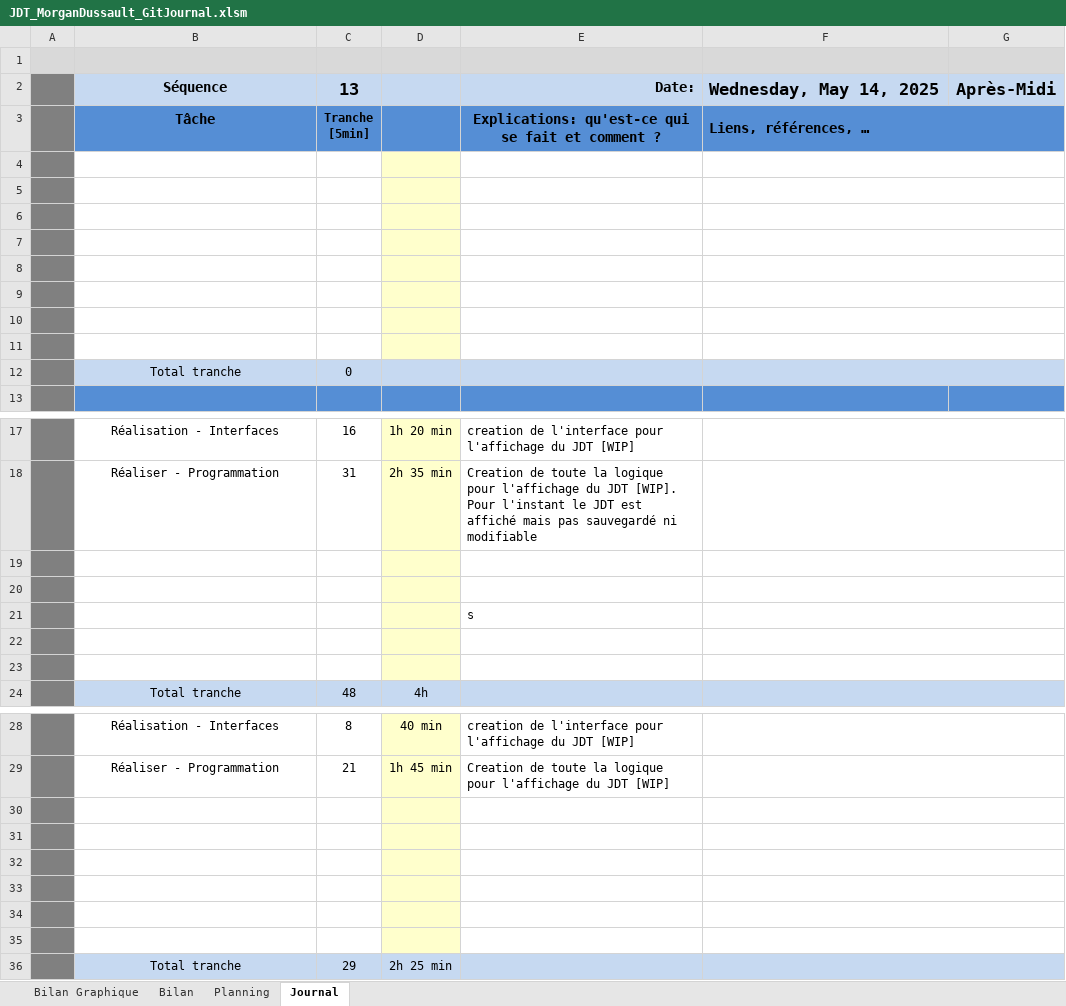
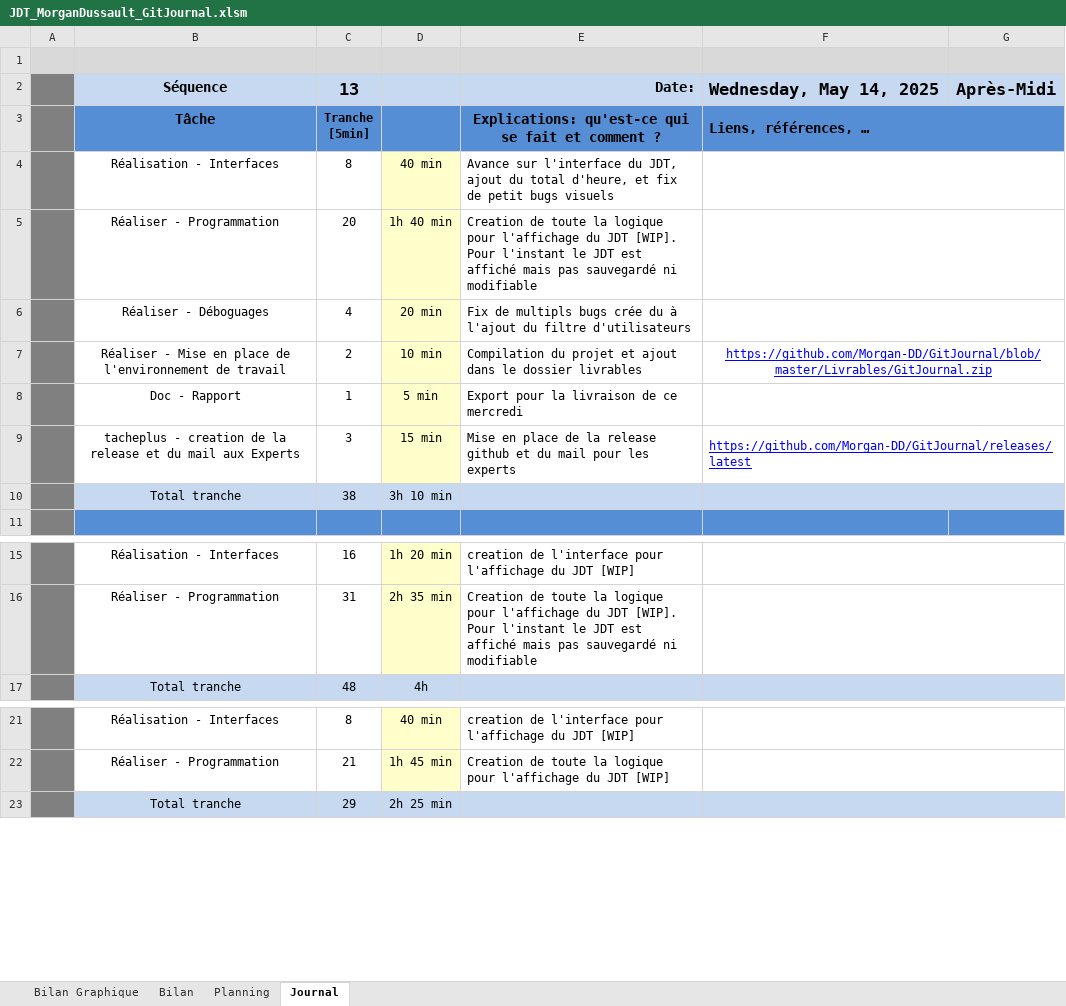
Before and after one commit to Morgan-DD/GitJournal, an Excel workbook: JDT/JDT_MorganDussault_GitJournal.xlsm, sheet Journal, drawn as a sheet; only a part is shown, gaps mark what is left out; values as stored, in another font and other column widths than the file's, no borders; charts and pictures and conditional formats not drawn; 1 other sheet too large or unreadable and not compared; removed rows and columns are numbered as before the commit, all else as after; the diff covers the shown part only; the diff names each change by its address in the sheet, - before the commit and + after, or states it on an @@ line.

Commit message:
doc(Livraison) : ajout des documents pour la livraison du 14.05.2025
[15min][Done]

```diff
--- a/JDT/JDT_MorganDussault_GitJournal.xlsm (sheet Journal)
+++ b/JDT/JDT_MorganDussault_GitJournal.xlsm (sheet Journal)
-row 4: (empty)
+row 4:  | Réalisation - Interfaces | 8 | 40 min | Avance sur l'interface du JDT, ajout du total d'heure, et fix de petit bugs visuels
-row 5: (empty)
+row 5:  | Réaliser - Programmation | 20 | 1h 40 min | Creation de toute la logique pour l'affichage du JDT [WIP]. Pour l'instant le JDT est affiché mais pas sauvegardé ni modifiable
-row 6: (empty)
+row 6:  | Réaliser - Déboguages | 4 | 20 min | Fix de multipls bugs crée du à l'ajout du filtre d'utilisateurs
-row 7: (empty)
+row 7:  | Réaliser - Mise en place de l'environnement de travail | 2 | 10 min | Compilation du projet et ajout dans le dossier livrables | https://github.com/Morgan-DD/GitJournal/blob/master/Livrables/GitJournal.zip
-row 8: (empty)
+row 8:  | Doc - Rapport | 1 | 5 min | Export pour la livraison de ce mercredi
-row 9: (empty)
+row 9:  | tacheplus - creation de la release et du mail aux Experts | 3 | 15 min | Mise en place de la release github et du mail pour les experts | https://github.com/Morgan-DD/GitJournal/releases/latest
-row 10: (empty)
+row 10:  | Total tranche | 38 | 3h 10 min
-B10:C10 fill: none
+B10:C10 fill: #C6D9F1
-D10 fill: #FFFFCC
+D10 fill: #C6D9F1
-E10:G10 fill: none
+E10:G10 fill: #C6D9F1
-row 11: (empty)
-row 12:  | Total tranche | 0
-row 19: (empty)
-row 20: (empty)
-row 21:  |  |  |  | s
-row 22: (empty)
-row 23: (empty)
-row 30: (empty)
-row 31: (empty)
-row 32: (empty)
-row 33: (empty)
-row 34: (empty)
-row 35: (empty)
```
Also changed, not shown: 2 removed rows elsewhere in this sheet, formulas that keep their value, charts or pictures, 3 other files.
